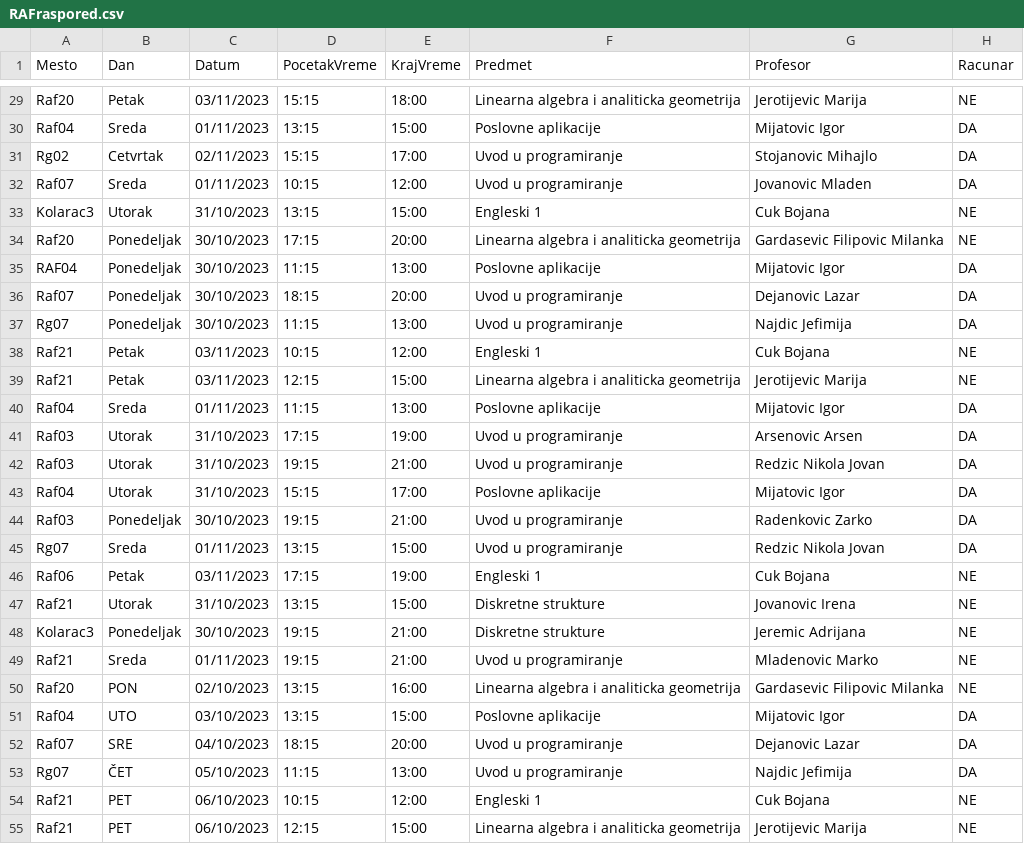
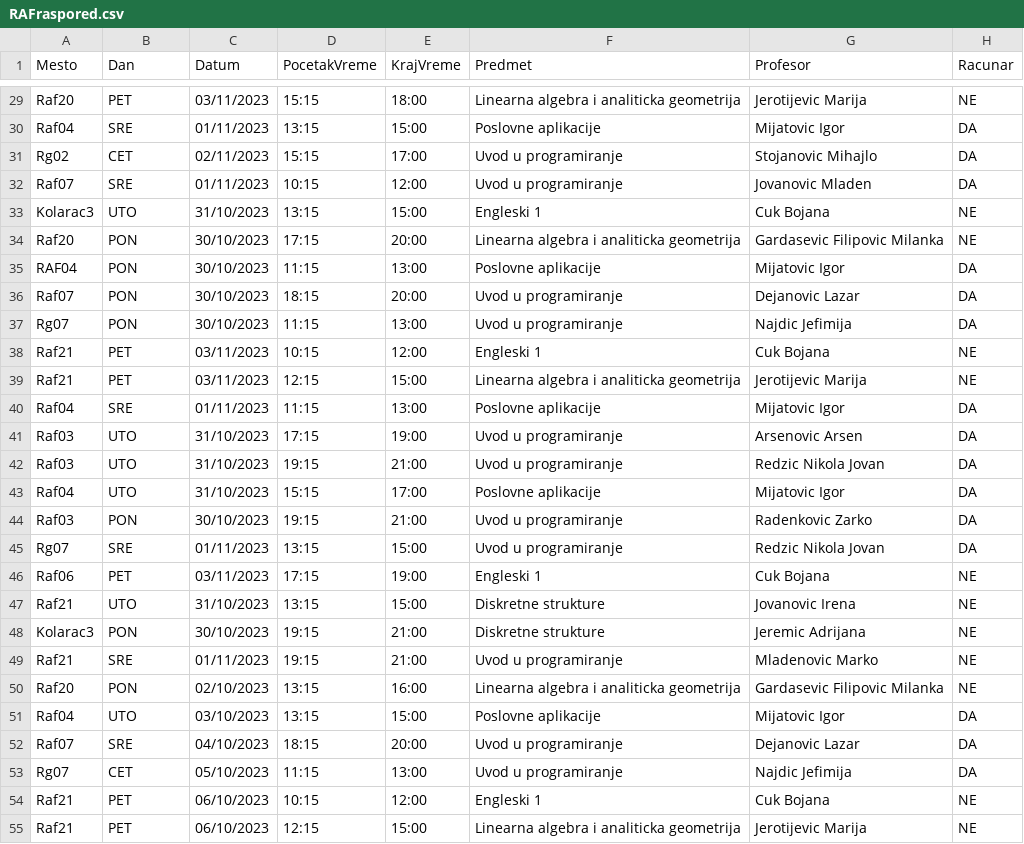
Before and after one commit to Milki19/raspored_smilic_acumic, a CSV file: raspored_stefan_aleksandar_test/resursi/RAFraspored.csv, drawn as a sheet; only a part is shown, gaps mark what is left out; the diff covers the shown part only.

```diff
--- a/raspored_stefan_aleksandar_test/resursi/RAFraspored.csv
+++ b/raspored_stefan_aleksandar_test/resursi/RAFraspored.csv
@@ -29,22 +29,22 @@ Mesto,Dan,Datum,PocetakVreme,KrajVreme,Predmet,Profesor,Racunar
-"Raf20","Petak","03/11/2023","15:15","18:00","Linearna algebra i analiticka geometrija","Jerotijevic Marija","NE"
-"Raf04","Sreda","01/11/2023","13:15","15:00","Poslovne aplikacije","Mijatovic Igor","DA"
-"Rg02","Cetvrtak","02/11/2023","15:15","17:00","Uvod u programiranje","Stojanovic Mihajlo","DA"
-"Raf07","Sreda","01/11/2023","10:15","12:00","Uvod u programiranje","Jovanovic Mladen","DA"
-"Kolarac3","Utorak","31/10/2023","13:15","15:00","Engleski 1","Cuk Bojana","NE"
-"Raf20","Ponedeljak","30/10/2023","17:15","20:00","Linearna algebra i analiticka geometrija","Gardasevic Filipovic Milanka","NE"
-"RAF04","Ponedeljak","30/10/2023","11:15","13:00","Poslovne aplikacije","Mijatovic Igor","DA"
-"Raf07","Ponedeljak","30/10/2023","18:15","20:00","Uvod u programiranje","Dejanovic Lazar","DA"
-"Rg07","Ponedeljak","30/10/2023","11:15","13:00","Uvod u programiranje","Najdic Jefimija","DA"
-"Raf21","Petak","03/11/2023","10:15","12:00","Engleski 1","Cuk Bojana","NE"
-"Raf21","Petak","03/11/2023","12:15","15:00","Linearna algebra i analiticka geometrija","Jerotijevic Marija","NE"
-"Raf04","Sreda","01/11/2023","11:15","13:00","Poslovne aplikacije","Mijatovic Igor","DA"
-"Raf03","Utorak","31/10/2023","17:15","19:00","Uvod u programiranje","Arsenovic Arsen","DA"
-"Raf03","Utorak","31/10/2023","19:15","21:00","Uvod u programiranje","Redzic Nikola Jovan","DA"
-"Raf04","Utorak","31/10/2023","15:15","17:00","Poslovne aplikacije","Mijatovic Igor","DA"
-"Raf03","Ponedeljak","30/10/2023","19:15","21:00","Uvod u programiranje","Radenkovic Zarko","DA"
-"Rg07","Sreda","01/11/2023","13:15","15:00","Uvod u programiranje","Redzic Nikola Jovan","DA"
-"Raf06","Petak","03/11/2023","17:15","19:00","Engleski 1","Cuk Bojana","NE"
-"Raf21","Utorak","31/10/2023","13:15","15:00","Diskretne strukture","Jovanovic Irena","NE"
-"Kolarac3","Ponedeljak","30/10/2023","19:15","21:00","Diskretne strukture","Jeremic Adrijana","NE"
-"Raf21","Sreda","01/11/2023","19:15","21:00","Uvod u programiranje","Mladenovic Marko","NE"
+"Raf20","PET","03/11/2023","15:15","18:00","Linearna algebra i analiticka geometrija","Jerotijevic Marija","NE"
+"Raf04","SRE","01/11/2023","13:15","15:00","Poslovne aplikacije","Mijatovic Igor","DA"
+"Rg02","CET","02/11/2023","15:15","17:00","Uvod u programiranje","Stojanovic Mihajlo","DA"
+"Raf07","SRE","01/11/2023","10:15","12:00","Uvod u programiranje","Jovanovic Mladen","DA"
+"Kolarac3","UTO","31/10/2023","13:15","15:00","Engleski 1","Cuk Bojana","NE"
+"Raf20","PON","30/10/2023","17:15","20:00","Linearna algebra i analiticka geometrija","Gardasevic Filipovic Milanka","NE"
+"RAF04","PON","30/10/2023","11:15","13:00","Poslovne aplikacije","Mijatovic Igor","DA"
+"Raf07","PON","30/10/2023","18:15","20:00","Uvod u programiranje","Dejanovic Lazar","DA"
+"Rg07","PON","30/10/2023","11:15","13:00","Uvod u programiranje","Najdic Jefimija","DA"
+"Raf21","PET","03/11/2023","10:15","12:00","Engleski 1","Cuk Bojana","NE"
+"Raf21","PET","03/11/2023","12:15","15:00","Linearna algebra i analiticka geometrija","Jerotijevic Marija","NE"
+"Raf04","SRE","01/11/2023","11:15","13:00","Poslovne aplikacije","Mijatovic Igor","DA"
+"Raf03","UTO","31/10/2023","17:15","19:00","Uvod u programiranje","Arsenovic Arsen","DA"
+"Raf03","UTO","31/10/2023","19:15","21:00","Uvod u programiranje","Redzic Nikola Jovan","DA"
+"Raf04","UTO","31/10/2023","15:15","17:00","Poslovne aplikacije","Mijatovic Igor","DA"
+"Raf03","PON","30/10/2023","19:15","21:00","Uvod u programiranje","Radenkovic Zarko","DA"
+"Rg07","SRE","01/11/2023","13:15","15:00","Uvod u programiranje","Redzic Nikola Jovan","DA"
+"Raf06","PET","03/11/2023","17:15","19:00","Engleski 1","Cuk Bojana","NE"
+"Raf21","UTO","31/10/2023","13:15","15:00","Diskretne strukture","Jovanovic Irena","NE"
+"Kolarac3","PON","30/10/2023","19:15","21:00","Diskretne strukture","Jeremic Adrijana","NE"
+"Raf21","SRE","01/11/2023","19:15","21:00","Uvod u programiranje","Mladenovic Marko","NE"
 "Raf20","PON","02/10/2023","13:15","16:00","Linearna algebra i analiticka geometrija","Gardasevic Filipovic Milanka","NE"
@@ -52,3 +52,3 @@ Mesto,Dan,Datum,PocetakVreme,KrajVreme,Predmet,Profesor,Racunar
 "Raf07","SRE","04/10/2023","18:15","20:00","Uvod u programiranje","Dejanovic Lazar","DA"
-"Rg07","ČET","05/10/2023","11:15","13:00","Uvod u programiranje","Najdic Jefimija","DA"
+"Rg07","CET","05/10/2023","11:15","13:00","Uvod u programiranje","Najdic Jefimija","DA"
 "Raf21","PET","06/10/2023","10:15","12:00","Engleski 1","Cuk Bojana","NE"
```
Also changed, not shown: 1 removed row and 56 edited cells elsewhere in this file, raspored_stefan_aleksandar_test/resursi/sortiran.csv, 3 other files.
